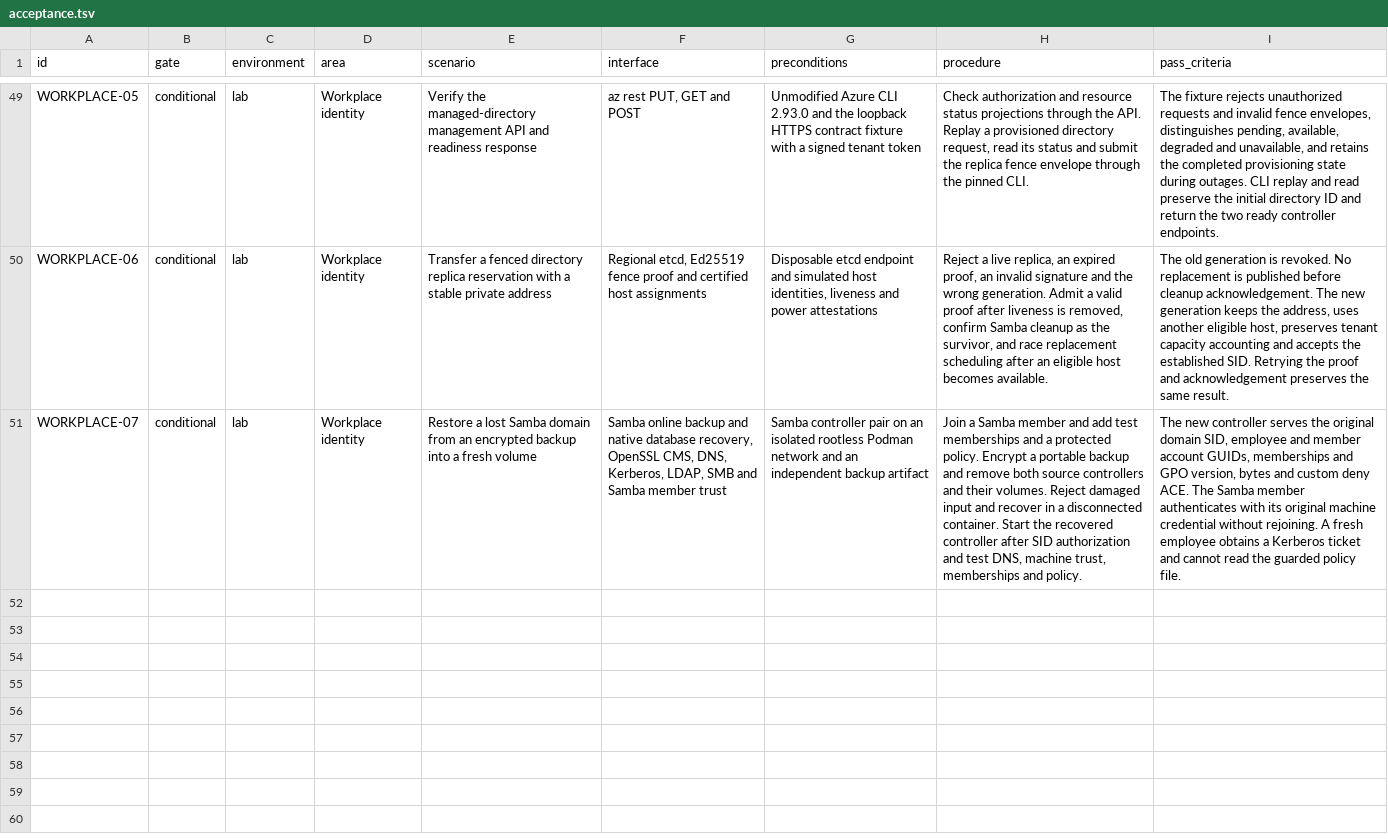
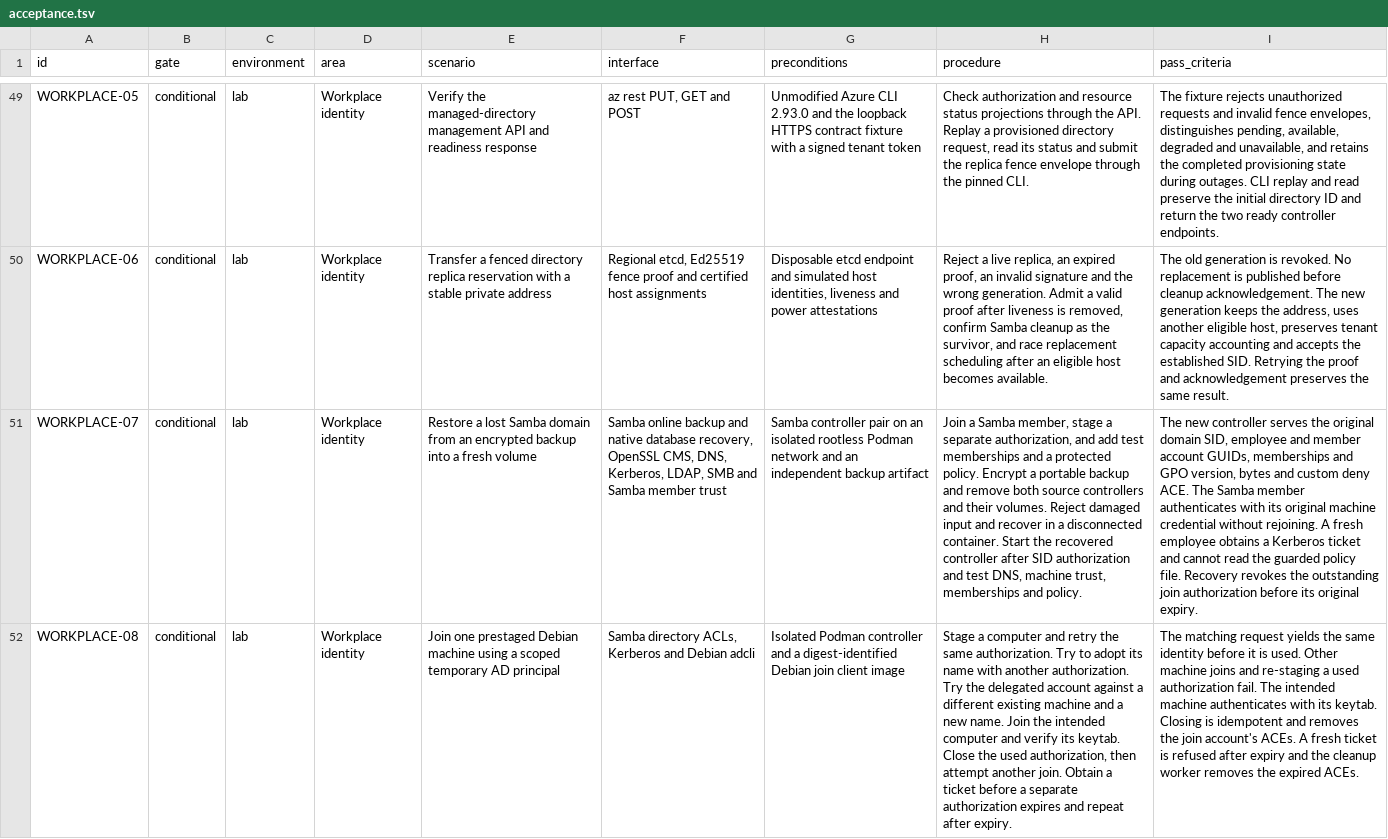
Before and after one commit to Weichwolf/ocean, a TSV file: acceptance.tsv, drawn as a sheet; only a part is shown, gaps mark what is left out; the diff names each change by its address in the sheet, - before the commit and + after, or states it on an @@ line.

Commit message:
Scope delegated directory joins to a single computer

```diff
--- a/acceptance.tsv
+++ b/acceptance.tsv
-H51 (procedure): …a Samba member and add…
+H51 (procedure): …a Samba member, stage a separate authorization, and add…
-I51 (pass_criteria): …policy file.
+I51 (pass_criteria): …policy file. Recovery revokes the outstanding join authorization before its original expiry.
+row 52: WORKPLACE-08 | conditional | lab | Workplace identity | Join one prestaged Debian machine using a scoped temporary AD principal | Samba directory ACLs, Kerberos and Debian adcli | Isolated Podman controller and a digest-identified Debian join client image | Stage a computer and retry the same authorization. Try to adopt its name with another authorization. Try the delegated account against a different existing machine and a new name. Join the intended computer and verify its keytab. Close the used authorization, then attempt another join. Obtain a ticket before a separate authorization expires and repeat after expiry. | The matching request yields the same identity before it is used. Other machine joins and re-staging a used authorization fail. The intended machine authenticates with its keytab. Closing is idempotent and removes the join account's ACEs. A fresh ticket is refused after expiry and the cleanup worker removes the expired ACEs.
```
Also changed, not shown: 9 other files.
